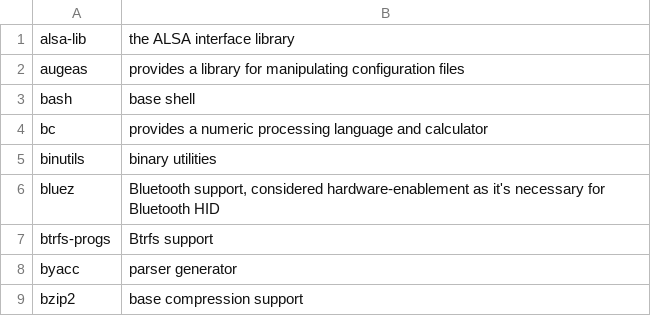
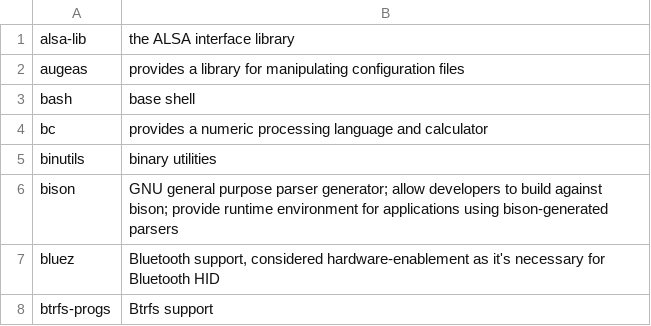
Before and after one commit to fedora-modularity/hp, a CSV file: platform.csv, drawn as a sheet; only a part is shown; the shorter side is filled out with more unchanged rows; the diff names each change by its address in the sheet, - before the commit and + after, or states it on an @@ line.

Commit message:
Adding bison to Platform
Makes sense.  Also requested by @sct and @KarstenHopp.
https://github.com/fedora-modularity/baseruntime-package-lists/issues/44

Signed-off-by: Petr Šabata <contyk@redhat.com>

```diff
--- a/platform.csv
+++ b/platform.csv
+row 6: bison | GNU general purpose parser generator; allow developers to build against bison; provide runtime environment for applications using bison-generated parsers
```
Also changed, not shown: 15 other files.
